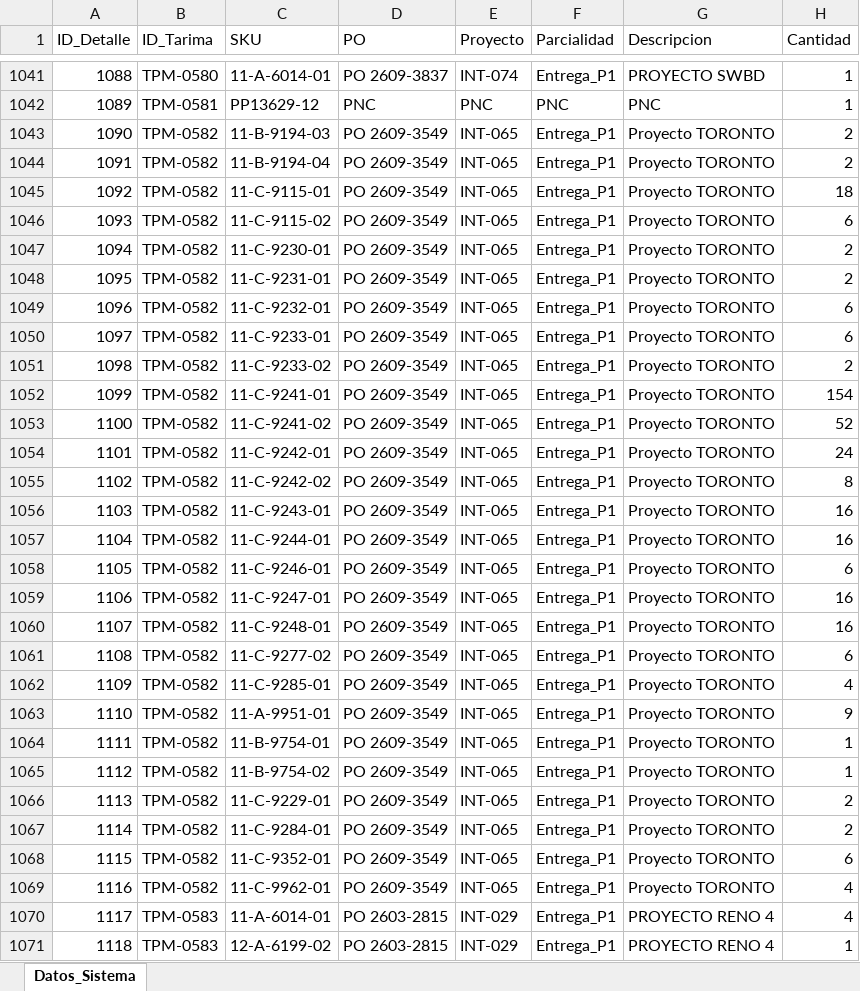
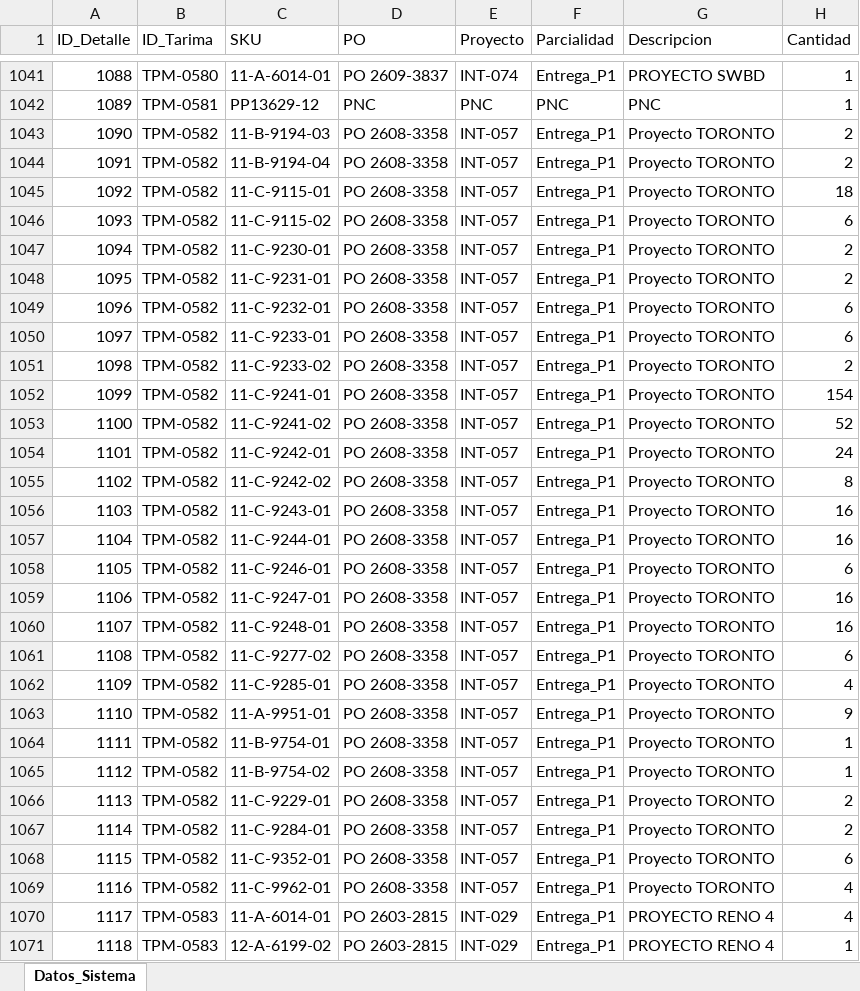
Before and after one commit to jesusalbertomoraleslopez-byte/sigrama_po_tracker, an Excel workbook: data/sync_databases/BD_Detalle_Tarimas.xlsx, sheet Datos_Sistema, drawn as a sheet; only a part is shown, gaps mark what is left out; values as stored, in another font and other column widths than the file's, no borders; the diff names each change by its address in the sheet, - before the commit and + after, or states it on an @@ line.

Commit message:
fix(trazabilidad): reasignar Tarima TPM-0582 a PO 2608-3358 (INT-0057)

```diff
--- a/data/sync_databases/BD_Detalle_Tarimas.xlsx (sheet Datos_Sistema)
+++ b/data/sync_databases/BD_Detalle_Tarimas.xlsx (sheet Datos_Sistema)
-D1043:D1069 (PO): PO 2609-3549
+D1043:D1069 (PO): PO 2608-3358
-E1043:E1069 (Proyecto): INT-065
+E1043:E1069 (Proyecto): INT-057
```
Also changed, not shown: 1 other file.
